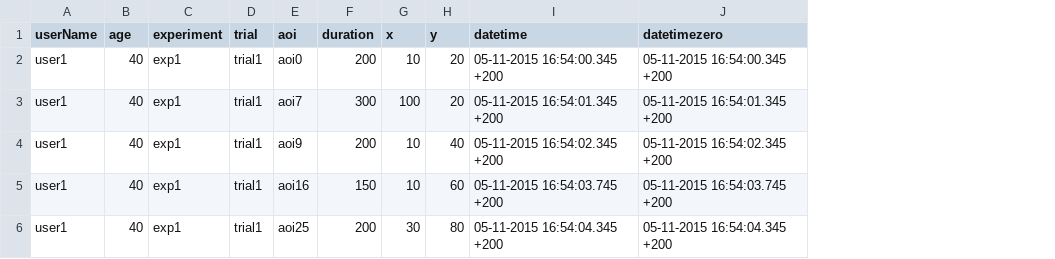
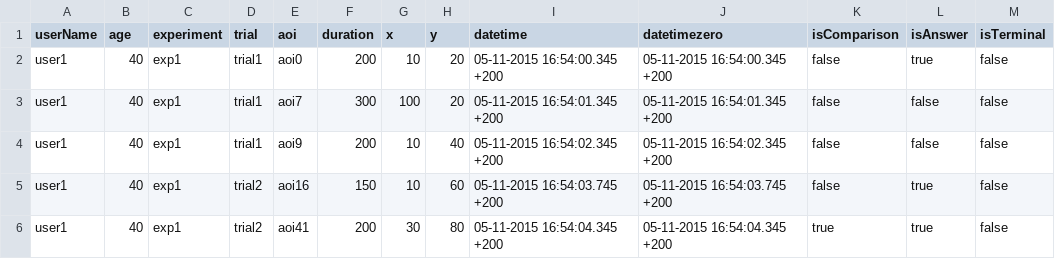
Before and after one commit to njss/Sense.me, a CSV file: dateline/data/user1_exp1_all_trials.csv, drawn as a sheet; the diff names each change by its address in the sheet, - before the commit and + after, or states it on an @@ line.

Commit message:
updated dateline

```diff
--- a/dateline/data/user1_exp1_all_trials.csv
+++ b/dateline/data/user1_exp1_all_trials.csv
+column K (isComparison), rows 2-6: false | false | false | false | true
+column L (isAnswer), rows 2-6: true | false | false | true | true
+column M (isTerminal), rows 2-6: all false
-D5:D6 (trial): trial1
+D5:D6 (trial): trial2
-E6 (aoi): aoi25
+E6 (aoi): aoi41
```
Also changed, not shown: dateline/data/user2_exp1_all_trials.csv.
